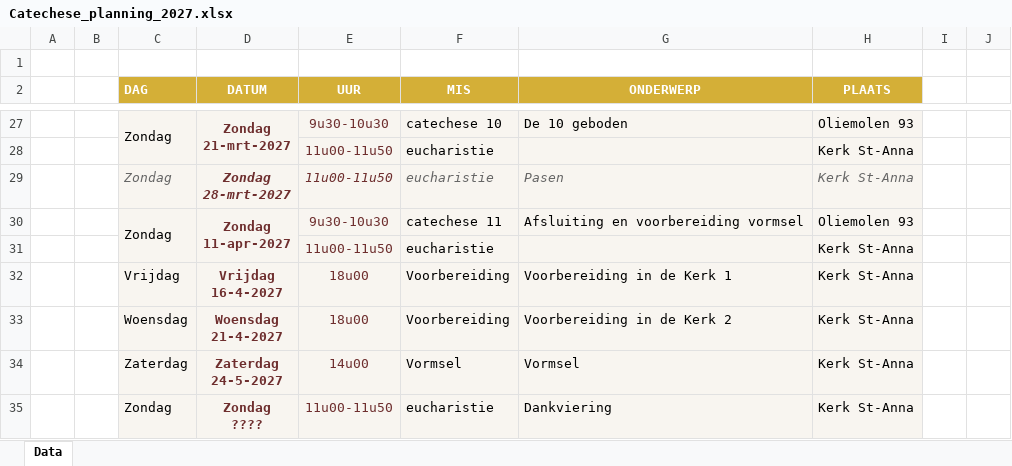
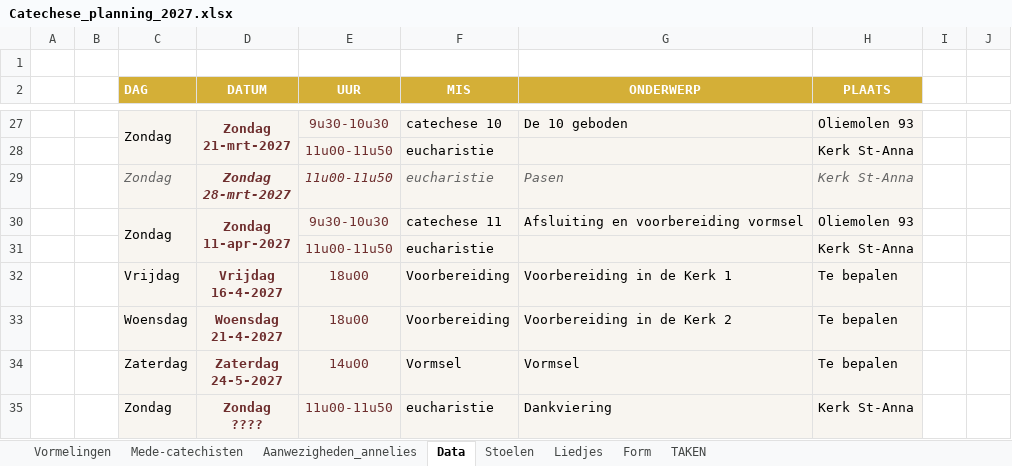
Before and after one commit to deblockertjes/website-De-Blockertjes, an Excel workbook: catechese/praktische-info/Catechese_planning_2027.xlsx, sheet Data, drawn as a sheet; only a part is shown, gaps mark what is left out; values as stored, in another font and other column widths than the file's, no borders; charts and pictures not drawn; the diff covers the shown part only; the diff names each change by its address in the sheet, - before the commit and + after, or states it on an @@ line.

```diff
--- a/catechese/praktische-info/Catechese_planning_2027.xlsx (sheet Data)
+++ b/catechese/praktische-info/Catechese_planning_2027.xlsx (sheet Data)
+sheet tab: Vormelingen
+sheet tab: Mede-catechisten
+sheet tab: Aanwezigheden_annelies
+sheet tab: Stoelen
+sheet tab: Liedjes
+sheet tab: Form
+sheet tab: TAKEN
-H32:H34 (PLAATS): Kerk St-Anna
+H32:H34 (PLAATS): Te bepalen
```
Also changed, not shown: 12 edited cells elsewhere in this sheet, charts or pictures, 2 other files.
